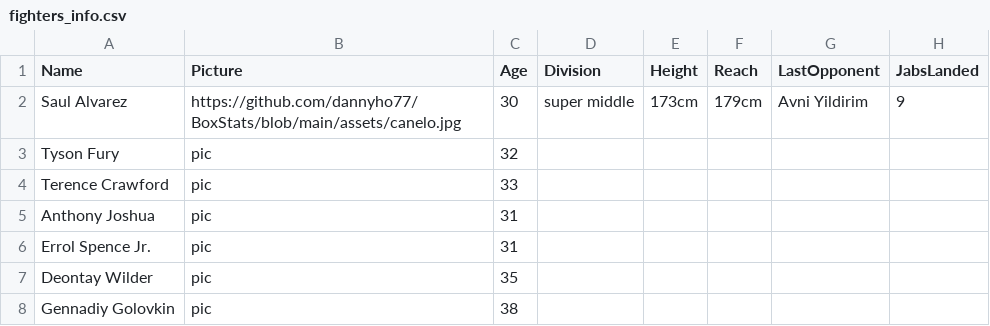
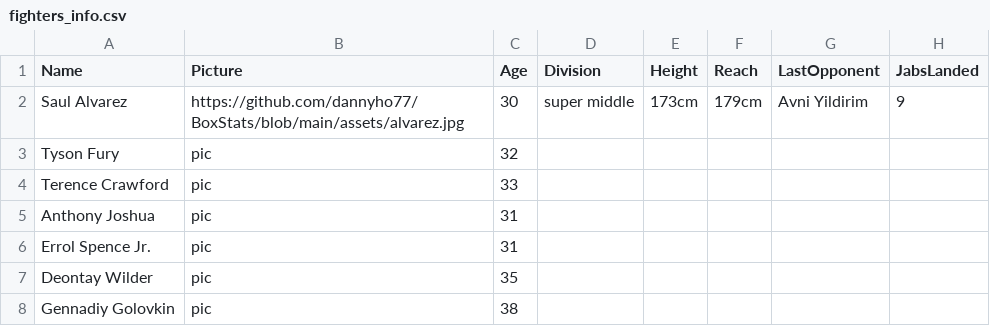
Before and after one commit to dannyho77/BoxStats, a CSV file: assets/fighters_info.csv, drawn as a sheet; only a part is shown; the diff names each change by its address in the sheet, - before the commit and + after, or states it on an @@ line.

Commit message:
revise csv and tinker with html

```diff
--- a/assets/fighters_info.csv
+++ b/assets/fighters_info.csv
-B2 (Picture): https://github.com/dannyho77/BoxStats/blob/main/assets/canelo.jpg
+B2 (Picture): https://github.com/dannyho77/BoxStats/blob/main/assets/alvarez.jpg
```
